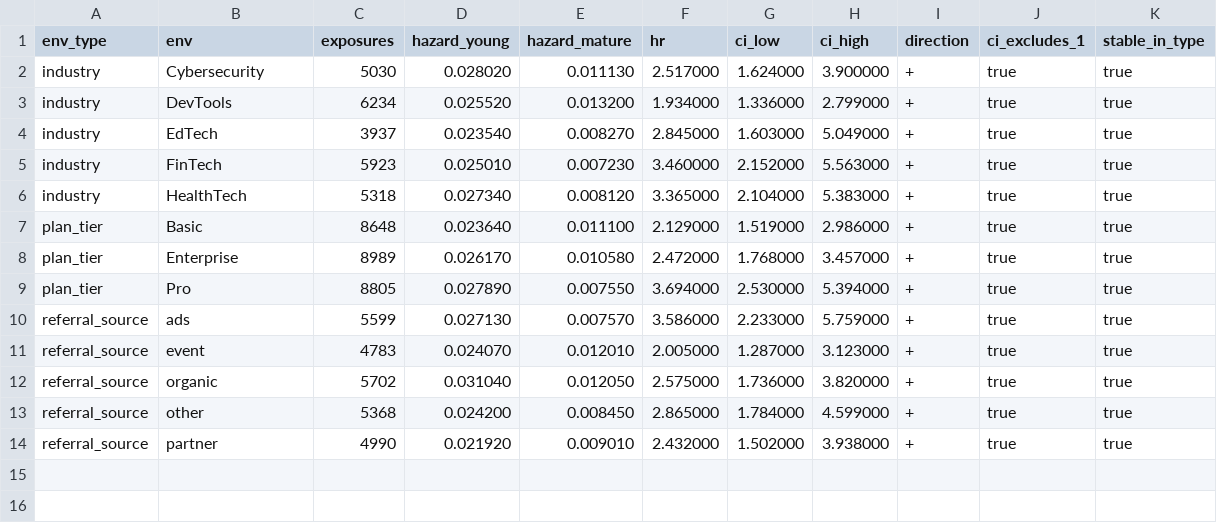
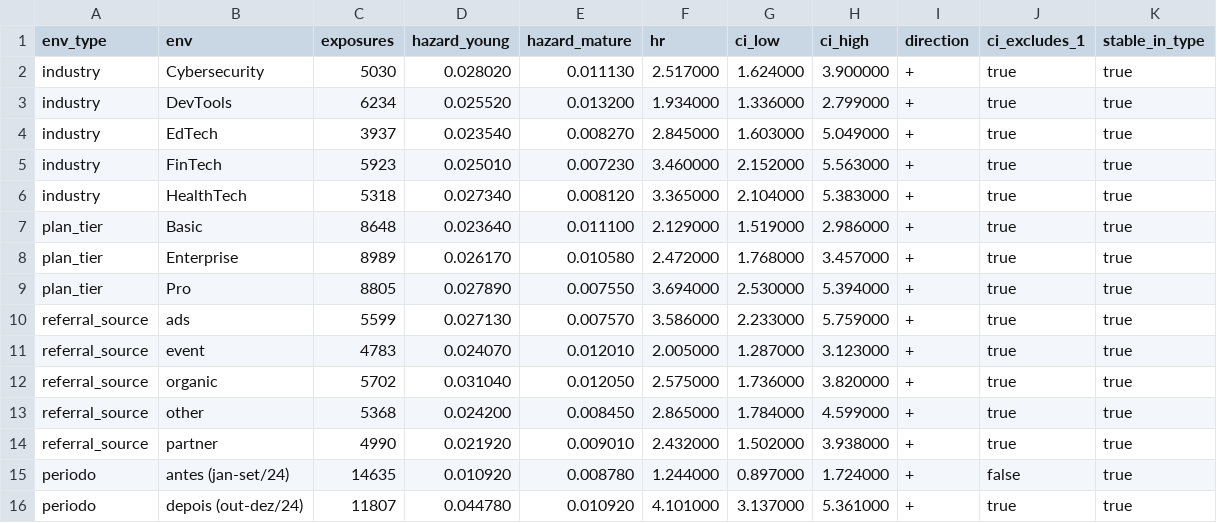
Before and after one commit to geoffreyporto/ai-master-challenge, a CSV file: submissions/geoffrey-porto/solution/outputs/invariance.csv, drawn as a sheet; the diff names each change by its address in the sheet, - before the commit and + after, or states it on an @@ line.

```diff
--- a/submissions/geoffrey-porto/solution/outputs/invariance.csv
+++ b/submissions/geoffrey-porto/solution/outputs/invariance.csv
+row 15: periodo | antes (jan-set/24) | 14635 | 0.010920 | 0.008780 | 1.244000 | 0.897000 | 1.724000 | + | false | true
+row 16: periodo | depois (out-dez/24) | 11807 | 0.044780 | 0.010920 | 4.101000 | 3.137000 | 5.361000 | + | true | true
```
Also changed, not shown: 13 other files.
